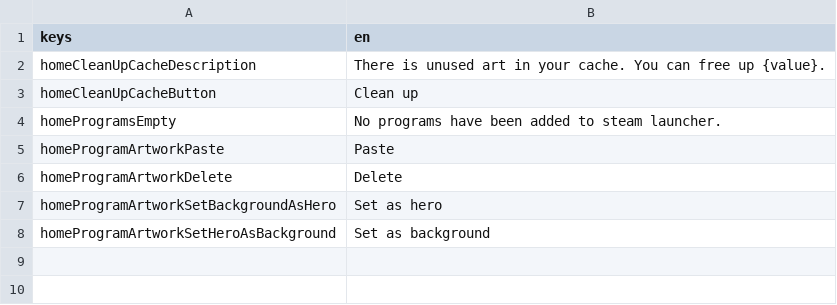
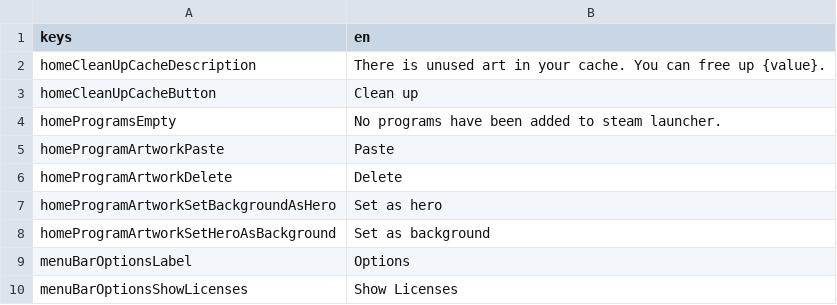
Before and after one commit to defuncart/non_steam_artwork, a CSV file: assets_dev/loca/loca.csv, drawn as a sheet.

Commit message:
Open licenses in new page from menu bar

```diff
--- a/assets_dev/loca/loca.csv
+++ b/assets_dev/loca/loca.csv
@@ -8 +8,3 @@ homeProgramArtworkSetBackgroundAsHero;Set as hero
 homeProgramArtworkSetHeroAsBackground;Set as background
+menuBarOptionsLabel;Options
+menuBarOptionsShowLicenses;Show Licenses
```
Also changed, not shown: 7 other files.
